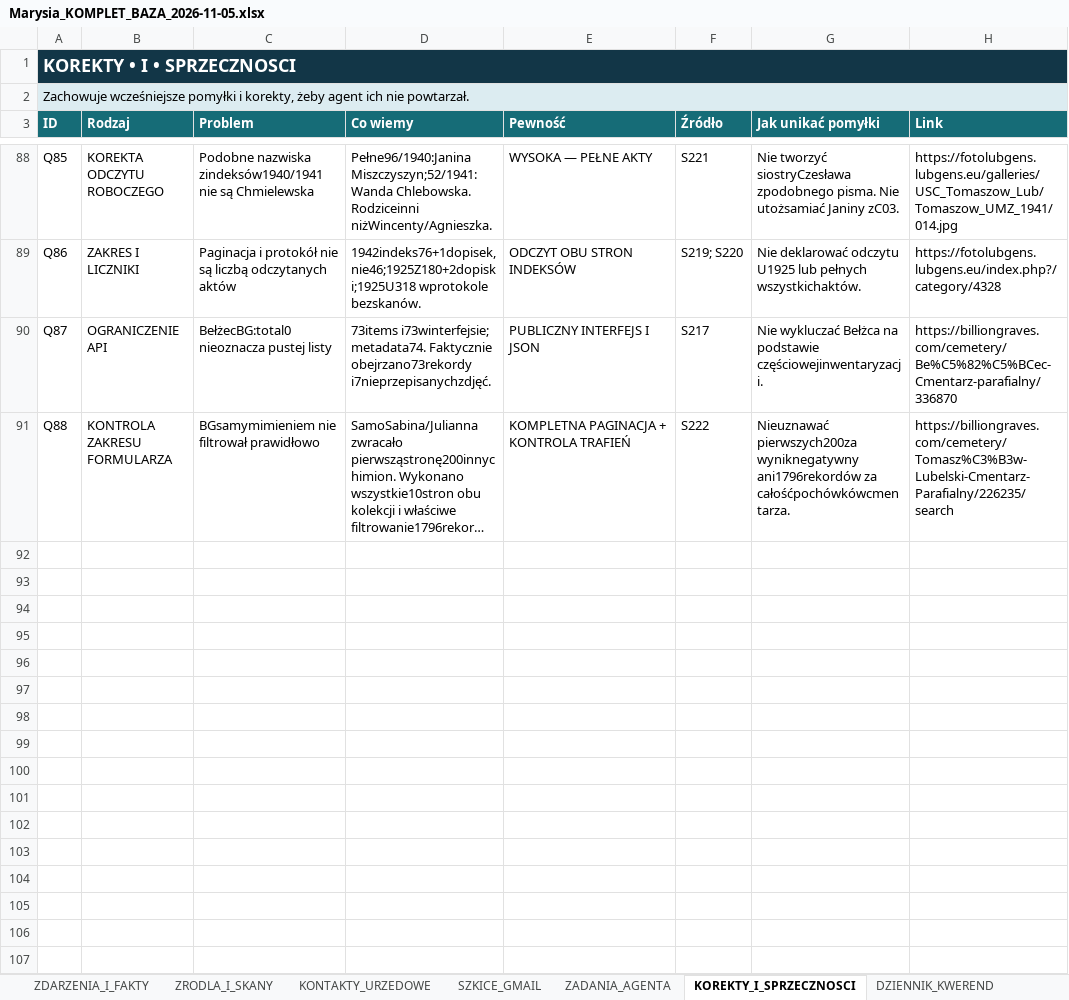
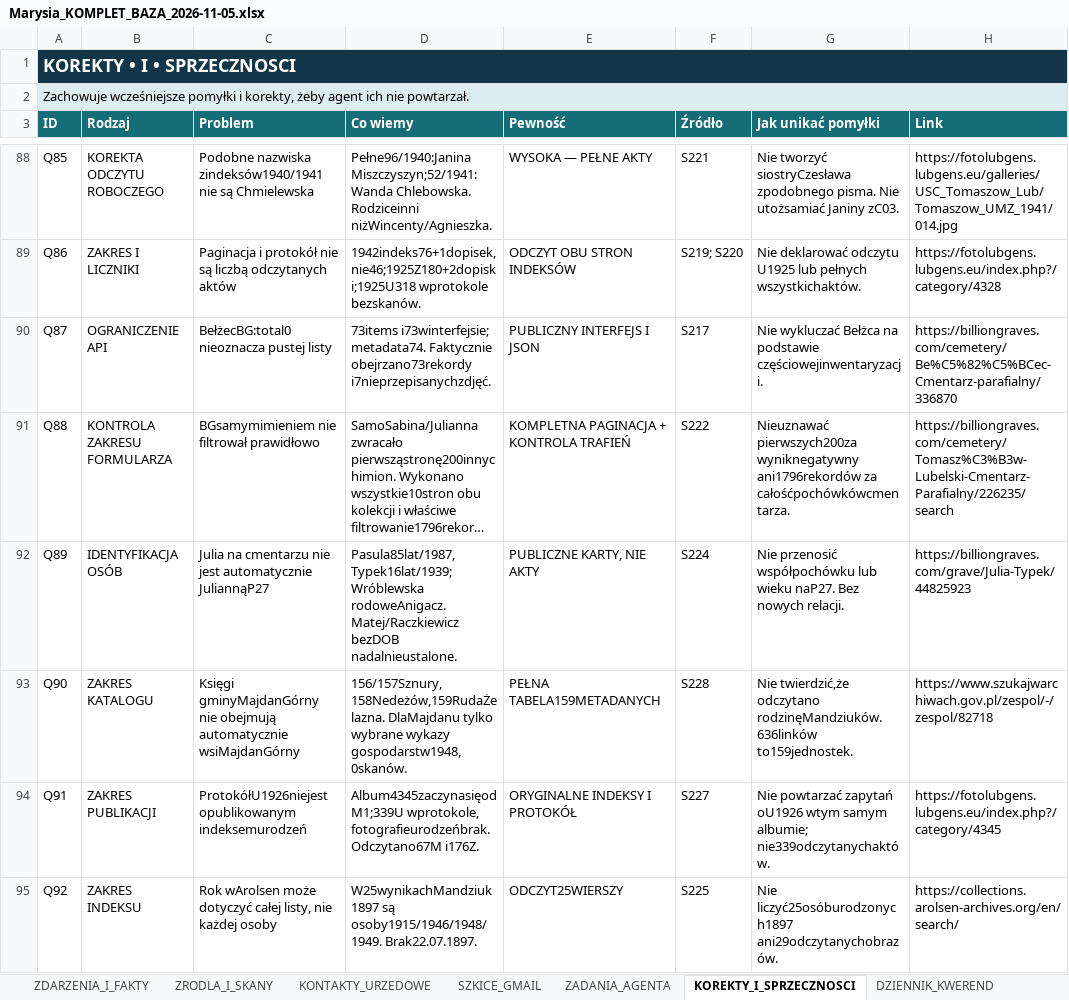
Before and after one commit to maciekkoz-PL/drzewo-genealogiczne, an Excel workbook: Marysia_KOMPLET_BAZA_2026-11-05.xlsx, sheet KOREKTY_I_SPRZECZNOSCI, drawn as a sheet; only a part is shown, gaps mark what is left out; long unchanged cells end in …; values as stored, in another font and other column widths than the file's, no borders; table styles not drawn; the diff names each change by its address in the sheet, - before the commit and + after, or states it on an @@ line.

Commit message:
Etap 19: zaktualizuj bazę i plan ewidencji polskich rodzin

```diff
--- a/Marysia_KOMPLET_BAZA_2026-11-05.xlsx (sheet KOREKTY_I_SPRZECZNOSCI)
+++ b/Marysia_KOMPLET_BAZA_2026-11-05.xlsx (sheet KOREKTY_I_SPRZECZNOSCI)
+row 92: Q89 | IDENTYFIKACJA OSÓB | Julia na cmentarzu nie jest automatycznie JuliannąP27 | Pasula85lat/1987,Typek16lat/1939; Wróblewska rodoweAnigacz. Matej/Raczkiewicz bezDOB nadalnieustalone. | PUBLICZNE KARTY, NIE AKTY | S224 | Nie przenosić współpochówku lub wieku naP27. Bez nowych relacji. | https://billiongraves.com/grave/Julia-Typek/44825923
+row 93: Q90 | ZAKRES KATALOGU | Księgi gminyMajdanGórny nie obejmują automatycznie wsiMajdanGórny | 156/157Sznury,158Nedeżów,159RudaŻelazna. DlaMajdanu tylko wybrane wykazy gospodarstw1948,0skanów. | PEŁNA TABELA159METADANYCH | S228 | Nie twierdzić,że odczytano rodzinęMandziuków.636linków to159jednostek. | https://www.szukajwarchiwach.gov.pl/zespol/-/zespol/82718
+row 94: Q91 | ZAKRES PUBLIKACJI | ProtokółU1926niejest opublikowanym indeksemurodzeń | Album4345zaczynasięodM1;339U wprotokole, fotografieurodzeńbrak. Odczytano67M i176Z. | ORYGINALNE INDEKSY I PROTOKÓŁ | S227 | Nie powtarzać zapytań oU1926 wtym samym albumie; nie339odczytanychaktów. | https://fotolubgens.lubgens.eu/index.php?/category/4345
+row 95: Q92 | ZAKRES INDEKSU | Rok wArolsen może dotyczyć całej listy, nie każdej osoby | W25wynikachMandziuk1897 są osoby1915/1946/1948/1949. Brak22.07.1897. | ODCZYT25WIERSZY | S225 | Nie liczyć25osóburodzonych1897 ani29odczytanychobrazów. | https://collections.arolsen-archives.org/en/search/
```
Also changed, not shown: sheet ZRODLA_I_SKANY, sheet DZIENNIK_KWEREND, sheet PLIKI_DOWODOWE, sheet ZADANIA_AGENTA, sheet HIPOTEZY_OTWARTE, sheet START, 1 more sheet, 52 other files.
